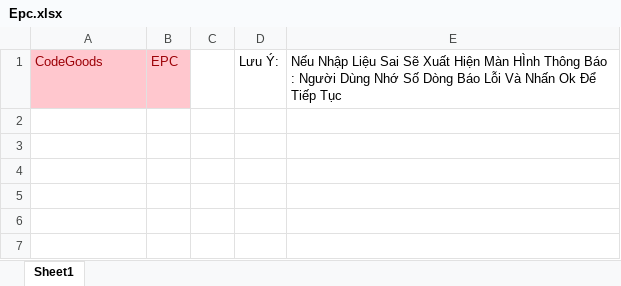
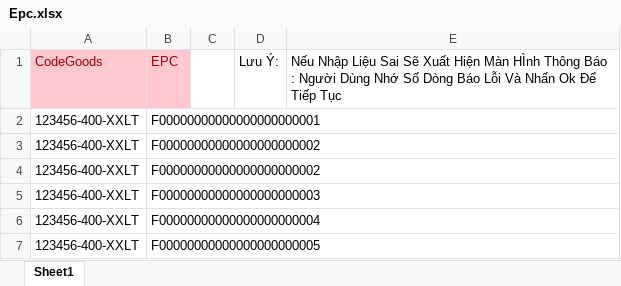
Before and after one commit to tungpaxcan/Zebra_RFID_Scanner, an Excel workbook: iGMS/Images/Epc.xlsx, sheet Sheet1, drawn as a sheet; values as stored, in another font and other column widths than the file's, no borders; the diff names each change by its address in the sheet, - before the commit and + after, or states it on an @@ line.

```diff
--- a/iGMS/Images/Epc.xlsx (sheet Sheet1)
+++ b/iGMS/Images/Epc.xlsx (sheet Sheet1)
+row 2: 123456-400-XXLT | F00000000000000000000001
+row 3: 123456-400-XXLT | F00000000000000000000002
+row 4: 123456-400-XXLT | F00000000000000000000002
+row 5: 123456-400-XXLT | F00000000000000000000003
+row 6: 123456-400-XXLT | F00000000000000000000004
+row 7: 123456-400-XXLT | F00000000000000000000005
```
Also changed, not shown: iGMS/Images/Good.xlsx, 6 other files.
